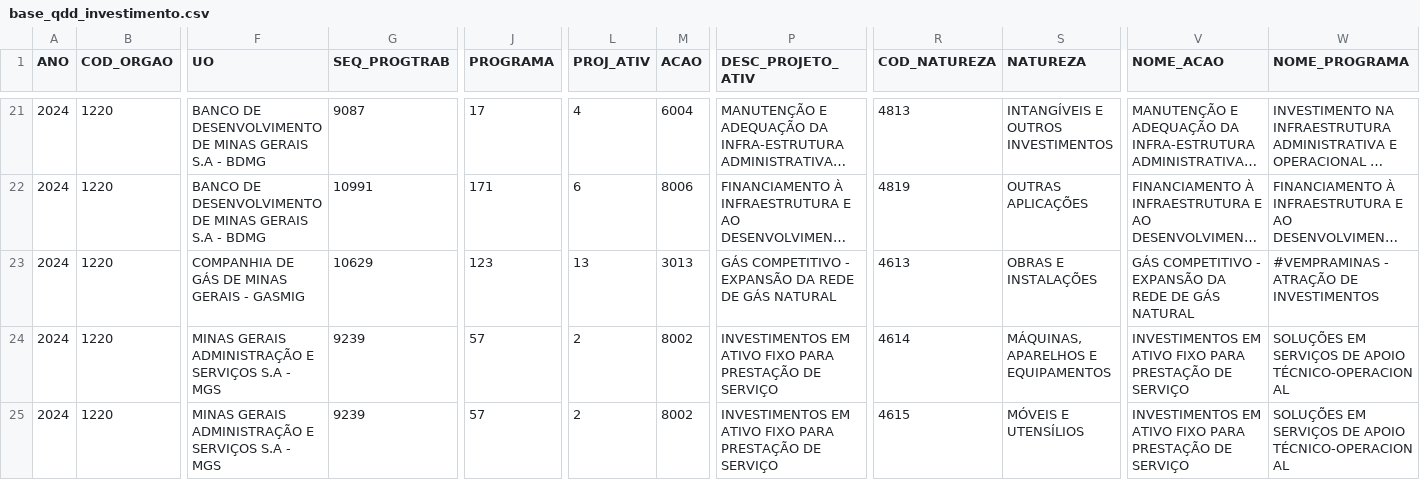
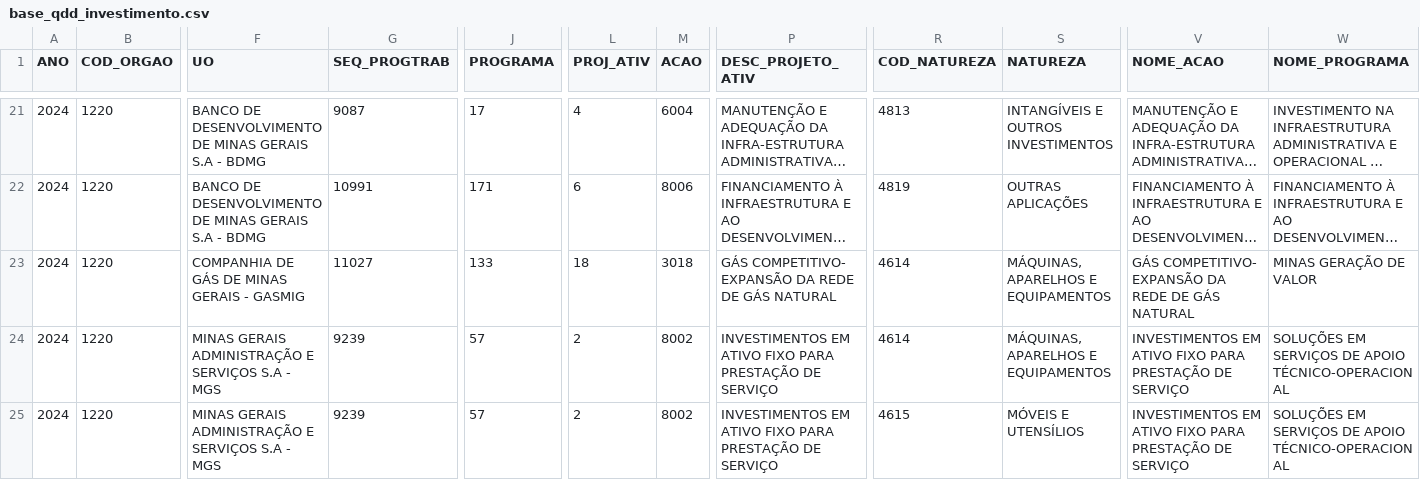
Before and after one commit to splor-mg/loa-2024-dados, a CSV file: data/base_qdd_investimento.csv, drawn as a sheet; only a part is shown, gaps mark what is left out; long unchanged cells end in …; the diff names each change by its address in the sheet, - before the commit and + after, or states it on an @@ line.

```diff
--- a/data/base_qdd_investimento.csv
+++ b/data/base_qdd_investimento.csv
-G23 (SEQ_PROGTRAB): 10629
+G23 (SEQ_PROGTRAB): 11027
-J23 (PROGRAMA): 123
+J23 (PROGRAMA): 133
-L23 (PROJ_ATIV): 13
+L23 (PROJ_ATIV): 18
-M23 (ACAO): 3013
+M23 (ACAO): 3018
-P23 (DESC_PROJETO_ATIV): GÁS COMPETITIVO - EXPANSÃO DA…
+P23 (DESC_PROJETO_ATIV): GÁS COMPETITIVO- EXPANSÃO DA…
-R23 (COD_NATUREZA): 4613
+R23 (COD_NATUREZA): 4614
-S23 (NATUREZA): OBRAS E INSTALAÇÕES
+S23 (NATUREZA): MÁQUINAS, APARELHOS E EQUIPAMENTOS
-V23 (NOME_ACAO): GÁS COMPETITIVO - EXPANSÃO DA…
+V23 (NOME_ACAO): GÁS COMPETITIVO- EXPANSÃO DA…
-W23 (NOME_PROGRAMA): #VEMPRAMINAS - ATRAÇÃO DE INVESTIMENTOS
+W23 (NOME_PROGRAMA): MINAS GERAÇÃO DE VALOR
```
Also changed, not shown: data/base_detalhamento_obras.csv, data/base_intra_orcamentaria_repasse.csv, 24 other files.
